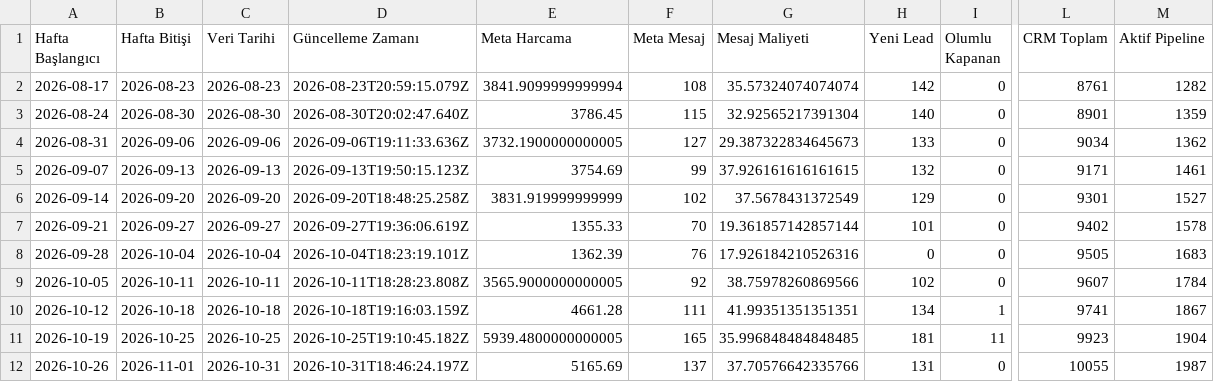
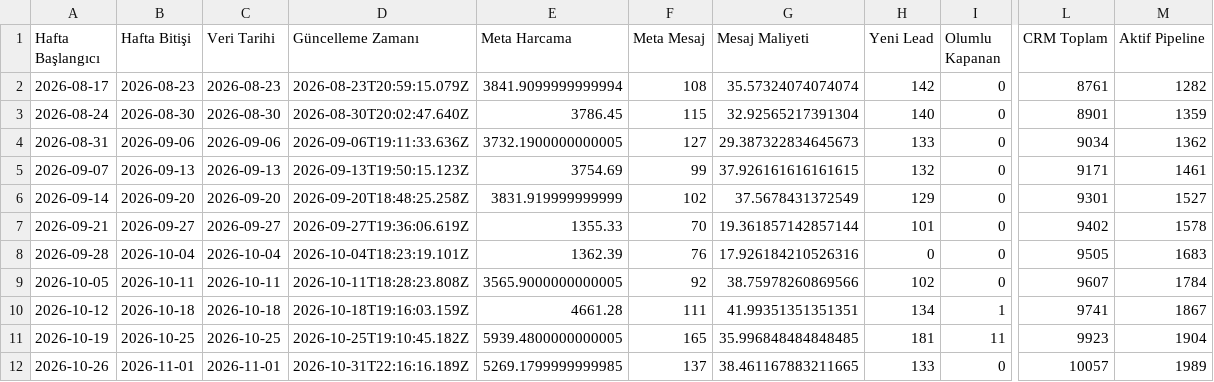
Before and after one commit to sefayama-rgb/menargrup, a CSV file: data/weekly_kpi.csv, drawn as a sheet; only a part is shown, gaps mark what is left out; the diff names each change by its address in the sheet, - before the commit and + after, or states it on an @@ line.

```diff
--- a/data/weekly_kpi.csv
+++ b/data/weekly_kpi.csv
-C12 (Veri Tarihi): 2026-10-31
+C12 (Veri Tarihi): 2026-11-01
-D12 (Güncelleme Zamanı): 2026-10-31T18:46:24.197Z
+D12 (Güncelleme Zamanı): 2026-10-31T22:16:16.189Z
-E12 (Meta Harcama): 5165.69
+E12 (Meta Harcama): 5269.1799999999985
-G12 (Mesaj Maliyeti): 37.70576642335766
+G12 (Mesaj Maliyeti): 38.461167883211665
-H12 (Yeni Lead): 131
+H12 (Yeni Lead): 133
-L12 (CRM Toplam): 10055
+L12 (CRM Toplam): 10057
-M12 (Aktif Pipeline): 1987
+M12 (Aktif Pipeline): 1989
```
Also changed, not shown: 4 other files.
